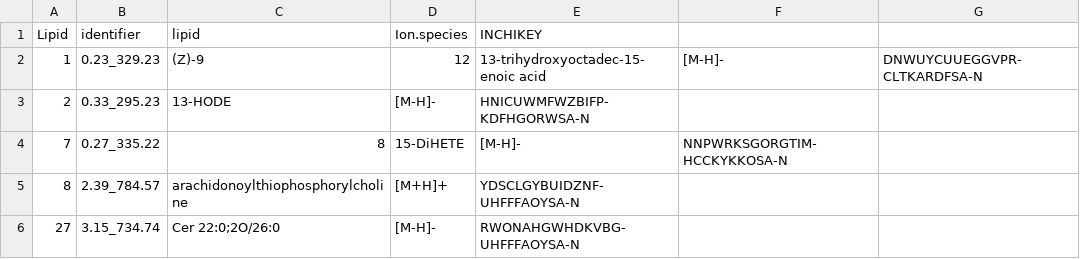
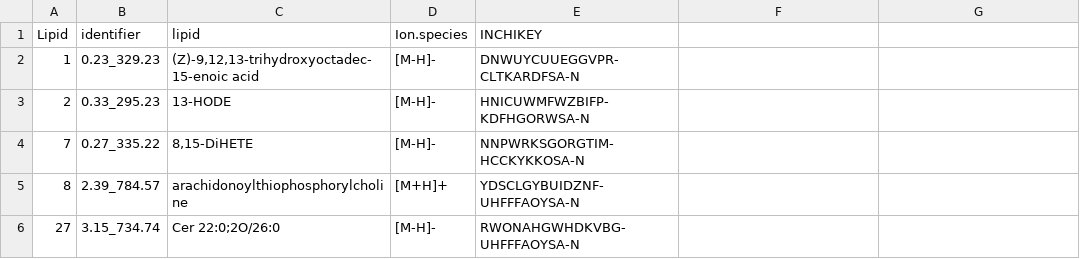
Before and after one commit to yaaminiv/green-crab-metabolomics, a CSV file: output/06-lipidomics-analysis/metaboanalyst/module0_lipids.csv, drawn as a sheet; only a part is shown.

```diff
--- a/output/06-lipidomics-analysis/metaboanalyst/module0_lipids.csv
+++ b/output/06-lipidomics-analysis/metaboanalyst/module0_lipids.csv
@@ -1,5 +1,5 @@
 Lipid,identifier,lipid,Ion.species,INCHIKEY
-1,0.23_329.23,(Z)-9,12,13-trihydroxyoctadec-15-enoic acid ,[M-H]-,DNWUYCUUEGGVPR-CLTKARDFSA-N
+1,0.23_329.23,"(Z)-9,12,13-trihydroxyoctadec-15-enoic acid ",[M-H]-,DNWUYCUUEGGVPR-CLTKARDFSA-N
 2,0.33_295.23,13-HODE ,[M-H]-,HNICUWMFWZBIFP-KDFHGORWSA-N
-7,0.27_335.22,8,15-DiHETE ,[M-H]-,NNPWRKSGORGTIM-HCCKYKKOSA-N
+7,0.27_335.22,"8,15-DiHETE ",[M-H]-,NNPWRKSGORGTIM-HCCKYKKOSA-N
 8,2.39_784.57,arachidonoylthiophosphorylcholine ,[M+H]+,YDSCLGYBUIDZNF-UHFFFAOYSA-N
```
Also changed, not shown: output/06-lipidomics-analysis/PLSDA/known-lipids-VIP-day-treatment.csv, 9 other files.
